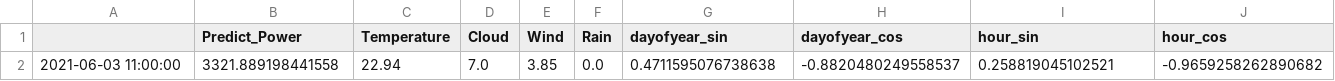
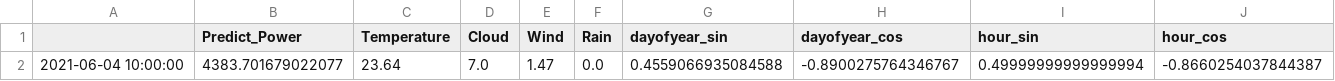
Before and after one commit to TrungNguyen87/Voila, a CSV file: notebooks/Solar_Power_prediction.csv, drawn as a sheet; only a part is shown; removed rows and columns are numbered as before the commit, all else as after; rows hold the shown columns only; the diff names each change by its address in the sheet, - before the commit and + after, or states it on an @@ line.

```diff
--- a/notebooks/Solar_Power_prediction.csv
+++ b/notebooks/Solar_Power_prediction.csv
-row 2: 2021-06-03 11:00:00 | 3321.889198441558 | 22.94 | 7.0 | 3.85 | 0.0 | 0.4711595076738638 | -0.8820480249558537 | 0.258819045102521 | -0.9659258262890682
+row 2: 2021-06-04 10:00:00 | 4383.701679022077 | 23.64 | 7.0 | 1.47 | 0.0 | 0.4559066935084588 | -0.8900275764346767 | 0.49999999999999994 | -0.8660254037844387
```
Also changed, not shown: notebooks/all_predicted_hours.csv, notebooks/ghi.csv, 6 other files.
